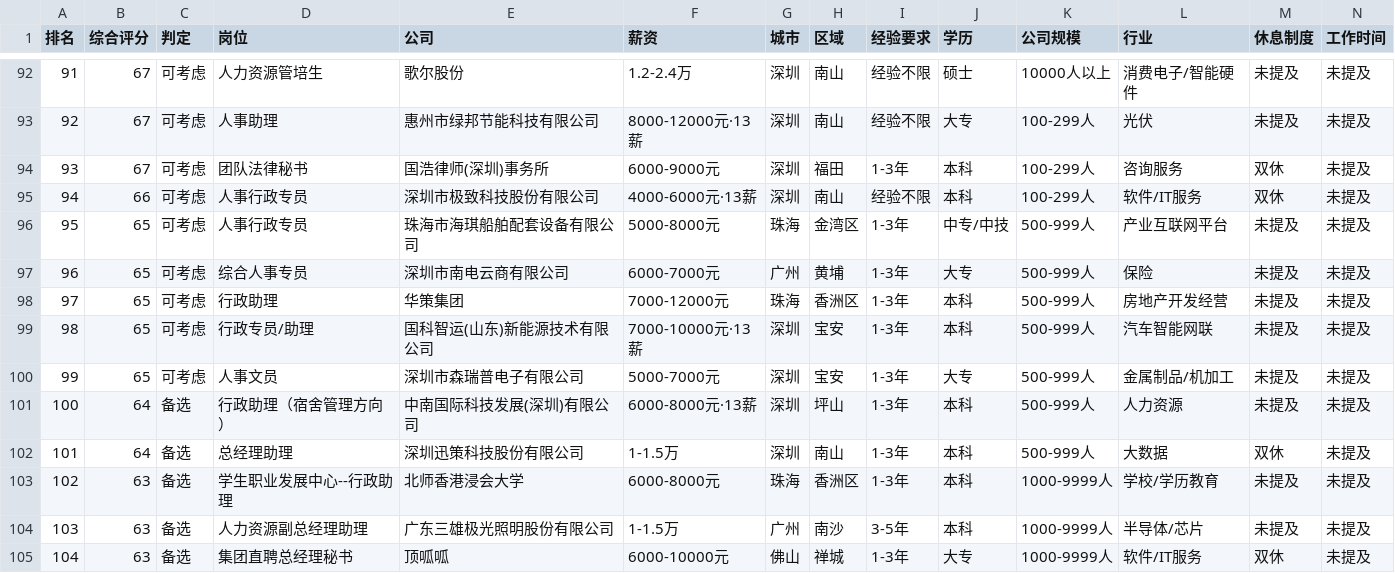
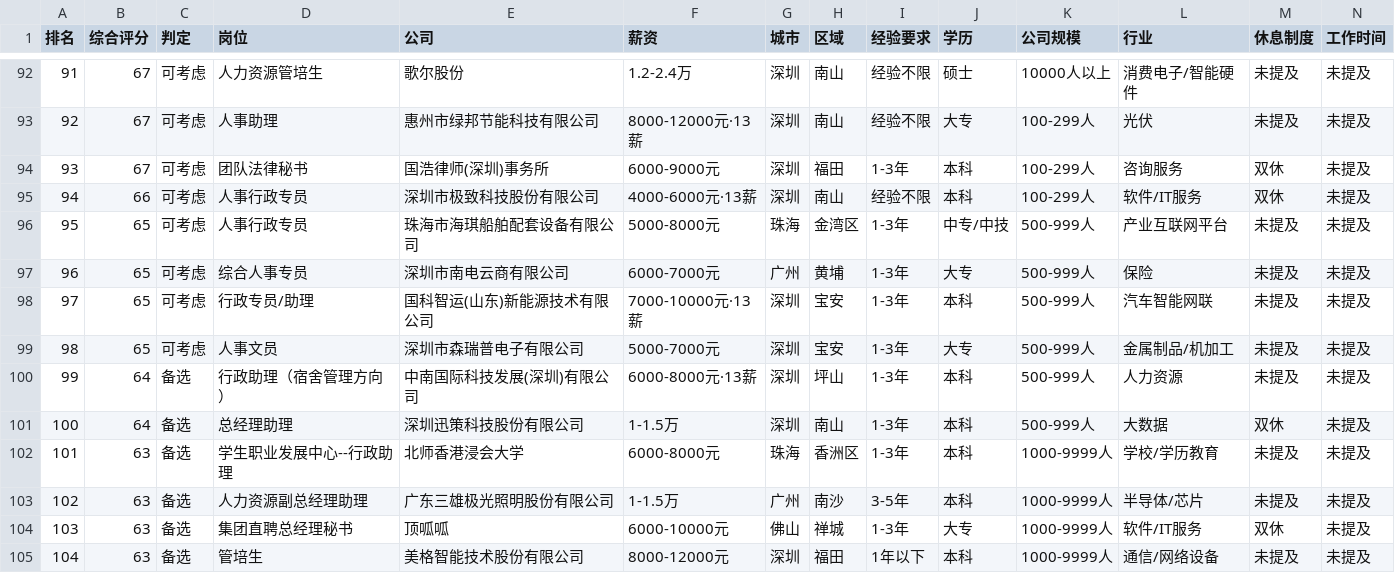
Before and after one commit to Linxi16/job-kanban, a CSV file: 智联招聘-推荐岗位.csv, drawn as a sheet; only a part is shown, gaps mark what is left out; the shorter side is filled out with more unchanged rows; removed rows and columns are numbered as before the commit, all else as after; rows hold the shown columns only; the diff names each change by its address in the sheet, - before the commit and + after, or states it on an @@ line.

```diff
--- a/智联招聘-推荐岗位.csv
+++ b/智联招聘-推荐岗位.csv
-row 98: 97 | 65 | 可考虑 | 行政助理 | 华策集团 | 7000-12000元 | 珠海 | 香洲区 | 1-3年 | 本科 | 500-999人 | 房地产开发经营 | 未提及 | 未提及
@@ column A (排名) renumbered from row 98 down @@
```
Also changed, not shown: 12 other files.
